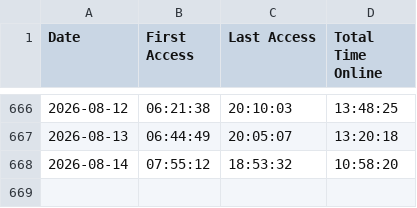
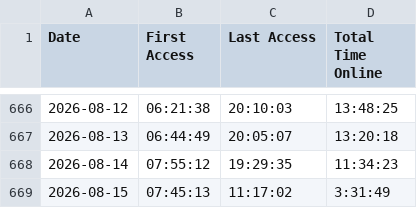
Before and after one commit to joereddington/export-history, a CSV file: daily_access_times.csv, drawn as a sheet; only a part is shown, gaps mark what is left out.

```diff
--- a/daily_access_times.csv
+++ b/daily_access_times.csv
@@ -667,2 +667,3 @@ Date,First Access,Last Access,Total Time Online
 2026-08-13,06:44:49,20:05:07,13:20:18
-2026-08-14,07:55:12,18:53:32,10:58:20
+2026-08-14,07:55:12,19:29:35,11:34:23
+2026-08-15,07:45:13,11:17:02,3:31:49
```
Also changed, not shown: 2 other files.
